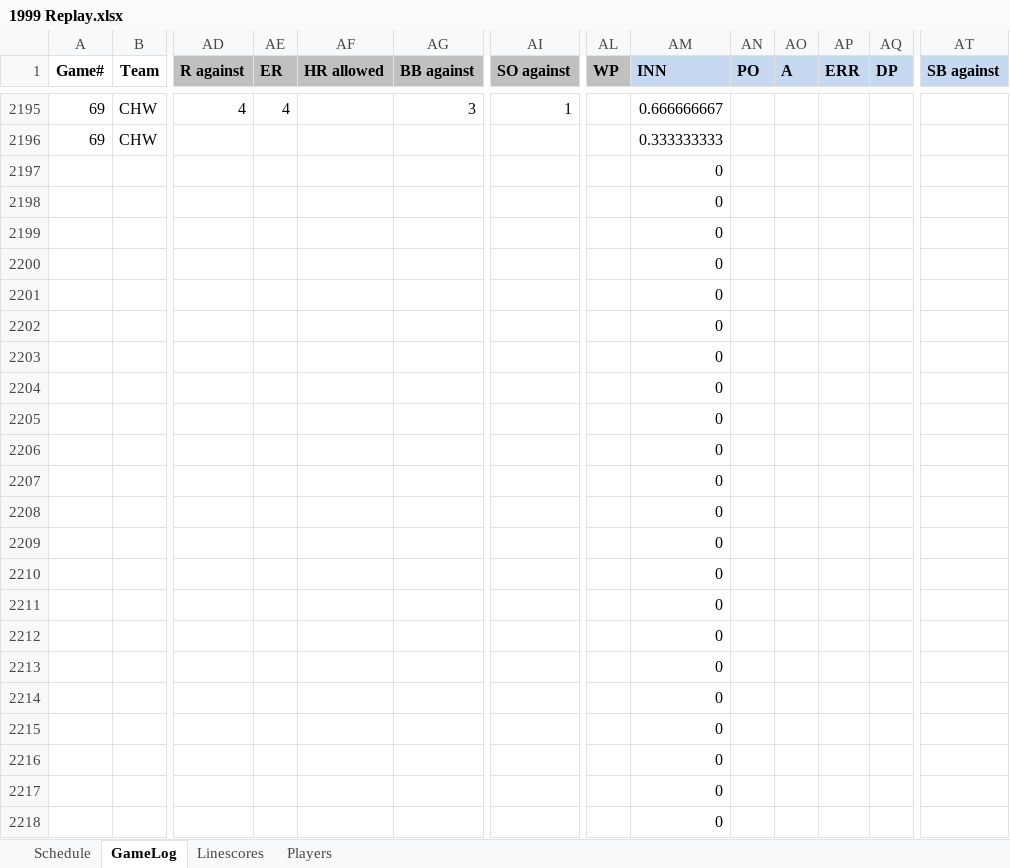
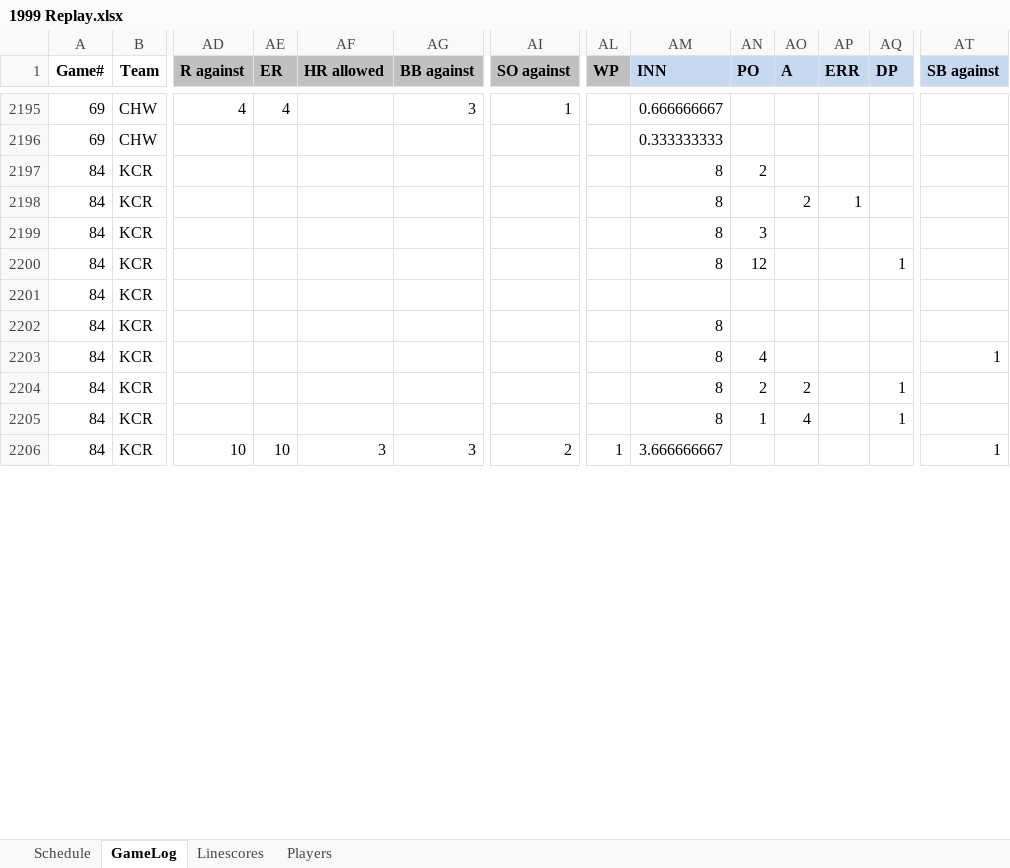
Before and after one commit to jrg06009/JGSOM, an Excel workbook: data/1999 Replay.xlsx, sheet GameLog, drawn as a sheet; only a part is shown, gaps mark what is left out; values as stored, in another font and other column widths than the file's, no borders; removed rows and columns are numbered as before the commit, all else as after; rows hold the shown columns only; the diff covers the shown part only; the diff names each change by its address in the sheet, - before the commit and + after, or states it on an @@ line.

Commit message:
Add files via upload

```diff
--- a/data/1999 Replay.xlsx (sheet GameLog)
+++ b/data/1999 Replay.xlsx (sheet GameLog)
-row 2197:  |  |  |  |  |  |  |  | 0
-row 2198:  |  |  |  |  |  |  |  | 0
-row 2199:  |  |  |  |  |  |  |  | 0
-row 2200:  |  |  |  |  |  |  |  | 0
-row 2201:  |  |  |  |  |  |  |  | 0
-row 2202:  |  |  |  |  |  |  |  | 0
-row 2203:  |  |  |  |  |  |  |  | 0
-row 2204:  |  |  |  |  |  |  |  | 0
-row 2205:  |  |  |  |  |  |  |  | 0
-row 2206:  |  |  |  |  |  |  |  | 0
-row 2207:  |  |  |  |  |  |  |  | 0
-row 2208:  |  |  |  |  |  |  |  | 0
-row 2209:  |  |  |  |  |  |  |  | 0
-row 2210:  |  |  |  |  |  |  |  | 0
-row 2211:  |  |  |  |  |  |  |  | 0
-row 2212:  |  |  |  |  |  |  |  | 0
-row 2213:  |  |  |  |  |  |  |  | 0
-row 2214:  |  |  |  |  |  |  |  | 0
-row 2215:  |  |  |  |  |  |  |  | 0
-row 2216:  |  |  |  |  |  |  |  | 0
-row 2217:  |  |  |  |  |  |  |  | 0
-row 2218:  |  |  |  |  |  |  |  | 0
+row 2197: 84 | KCR |  |  |  |  |  |  | 8 | 2
+row 2198: 84 | KCR |  |  |  |  |  |  | 8 |  | 2 | 1
+row 2199: 84 | KCR |  |  |  |  |  |  | 8 | 3
+row 2200: 84 | KCR |  |  |  |  |  |  | 8 | 12 |  |  | 1
+row 2201: 84 | KCR
+row 2202: 84 | KCR |  |  |  |  |  |  | 8
+row 2203: 84 | KCR |  |  |  |  |  |  | 8 | 4 |  |  |  | 1
+row 2204: 84 | KCR |  |  |  |  |  |  | 8 | 2 | 2 |  | 1
+row 2205: 84 | KCR |  |  |  |  |  |  | 8 | 1 | 4 |  | 1
+row 2206: 84 | KCR | 10 | 10 | 3 | 3 | 2 | 1 | 3.666666667 |  |  |  |  | 1
```
Also changed, not shown: 12 added rows elsewhere in this sheet, sheet Linescores, sheet Schedule.
